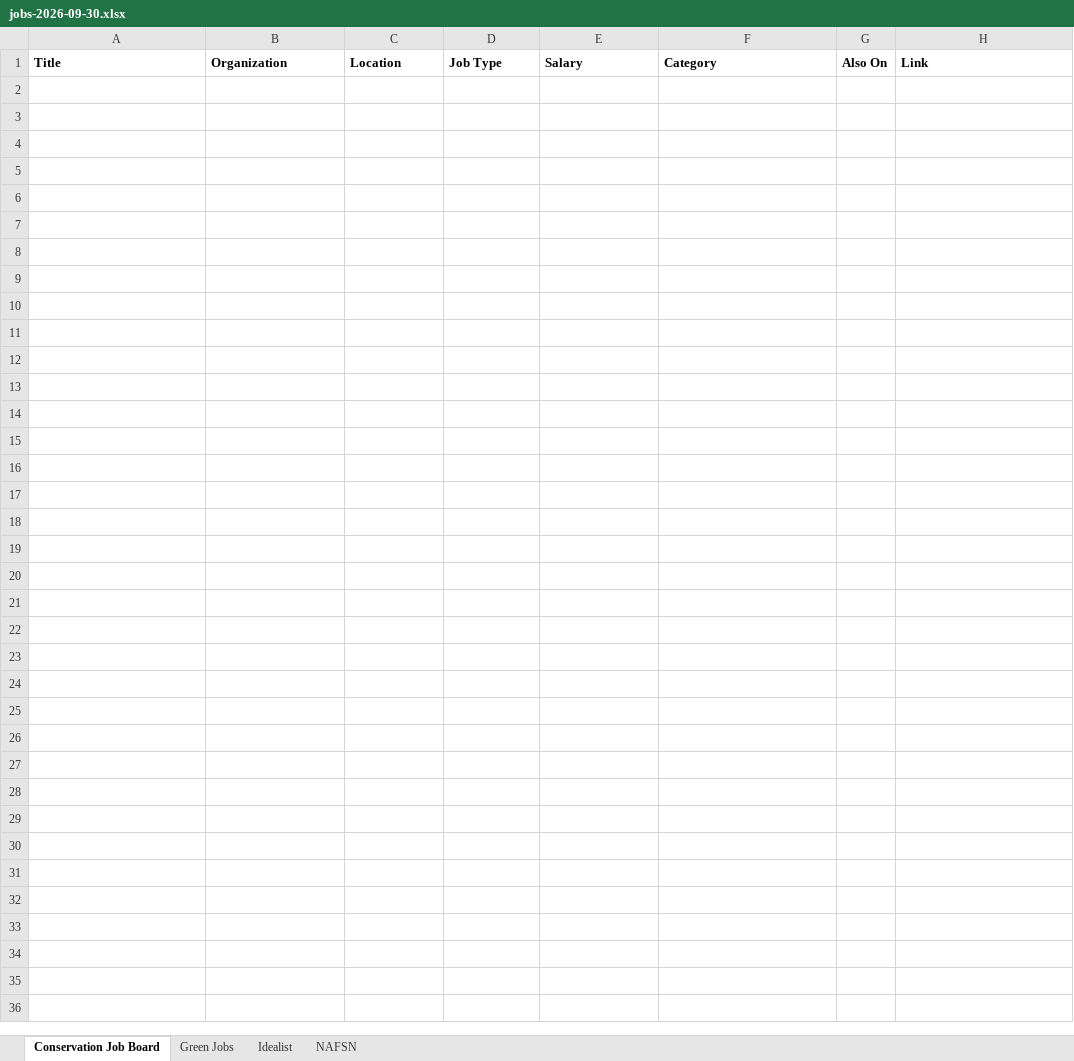
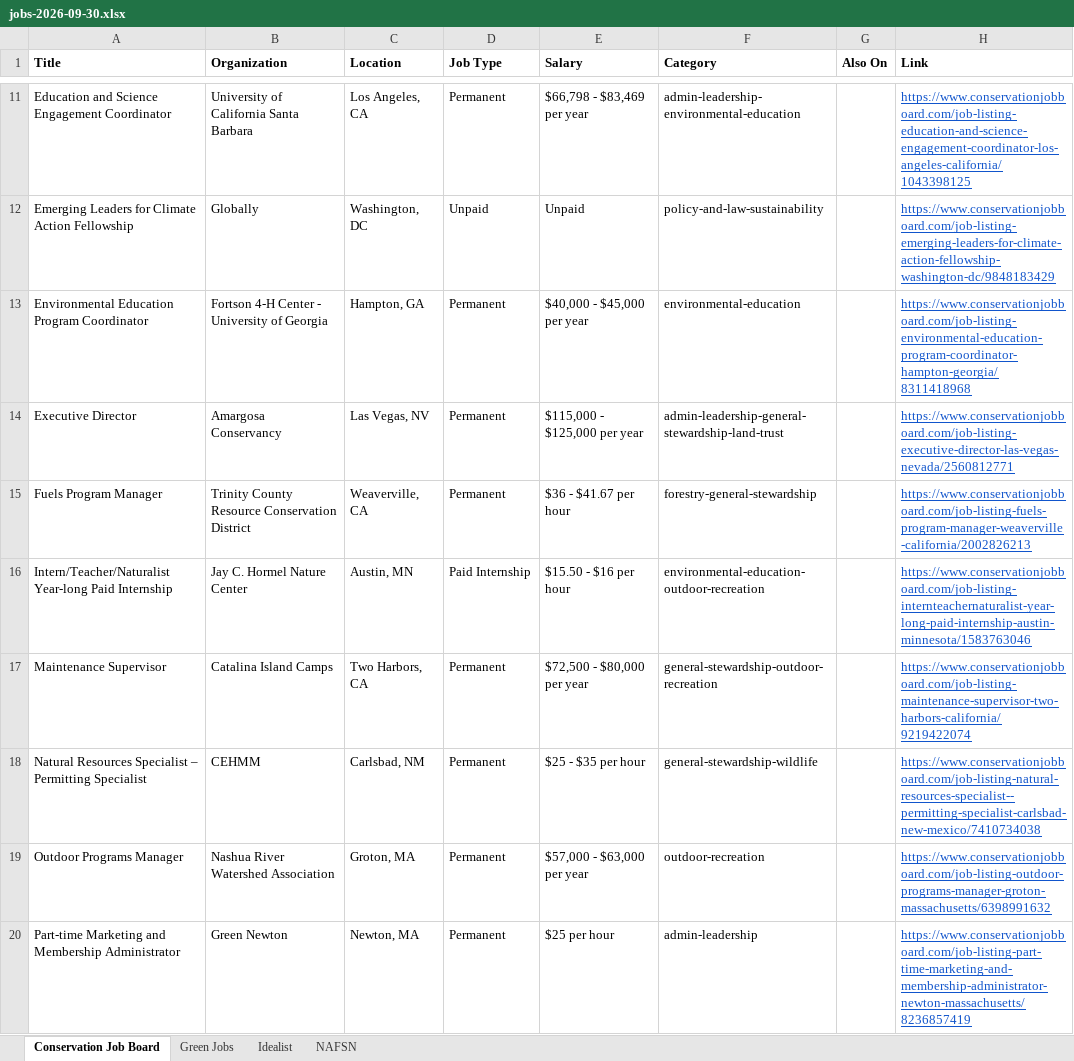
Before and after one commit to dchandarana07/jobs-digest, an Excel workbook: docs/xlsx/jobs-2026-09-30.xlsx, sheet Conservation Job Board, drawn as a sheet; only a part is shown, gaps mark what is left out; values as stored, in another font and other column widths than the file's, no borders; the diff covers the shown part only; the diff names each change by its address in the sheet, - before the commit and + after, or states it on an @@ line.

```diff
--- a/docs/xlsx/jobs-2026-09-30.xlsx (sheet Conservation Job Board)
+++ b/docs/xlsx/jobs-2026-09-30.xlsx (sheet Conservation Job Board)
+row 11: Education and Science Engagement Coordinator | University of California Santa Barbara | Los Angeles, CA | Permanent | $66,798 - $83,469 per year | admin-leadership-environmental-education |  | https://www.conservationjobboard.com/job-listing-education-and-science-engagement-coordinator-los-angeles-california/1043398125
+row 12: Emerging Leaders for Climate Action Fellowship | Globally | Washington, DC | Unpaid | Unpaid | policy-and-law-sustainability |  | https://www.conservationjobboard.com/job-listing-emerging-leaders-for-climate-action-fellowship-washington-dc/9848183429
+row 13: Environmental Education Program Coordinator | Fortson 4-H Center - University of Georgia | Hampton, GA | Permanent | $40,000 - $45,000 per year | environmental-education |  | https://www.conservationjobboard.com/job-listing-environmental-education-program-coordinator-hampton-georgia/8311418968
+row 14: Executive Director | Amargosa Conservancy | Las Vegas, NV | Permanent | $115,000 - $125,000 per year | admin-leadership-general-stewardship-land-trust |  | https://www.conservationjobboard.com/job-listing-executive-director-las-vegas-nevada/2560812771
+row 15: Fuels Program Manager | Trinity County Resource Conservation District | Weaverville, CA | Permanent | $36 - $41.67 per hour | forestry-general-stewardship |  | https://www.conservationjobboard.com/job-listing-fuels-program-manager-weaverville-california/2002826213
+row 16: Intern/Teacher/Naturalist Year-long Paid Internship | Jay C. Hormel Nature Center | Austin, MN | Paid Internship | $15.50 - $16 per hour | environmental-education-outdoor-recreation |  | https://www.conservationjobboard.com/job-listing-internteachernaturalist-year-long-paid-internship-austin-minnesota/1583763046
+row 17: Maintenance Supervisor | Catalina Island Camps | Two Harbors, CA | Permanent | $72,500 - $80,000 per year | general-stewardship-outdoor-recreation |  | https://www.conservationjobboard.com/job-listing-maintenance-supervisor-two-harbors-california/9219422074
+row 18: Natural Resources Specialist – Permitting Specialist | CEHMM | Carlsbad, NM | Permanent | $25 - $35 per hour | general-stewardship-wildlife |  | https://www.conservationjobboard.com/job-listing-natural-resources-specialist--permitting-specialist-carlsbad-new-mexico/7410734038
+row 19: Outdoor Programs Manager | Nashua River Watershed Association | Groton, MA | Permanent | $57,000 - $63,000 per year | outdoor-recreation |  | https://www.conservationjobboard.com/job-listing-outdoor-programs-manager-groton-massachusetts/6398991632
+row 20: Part-time Marketing and Membership Administrator | Green Newton | Newton, MA | Permanent | $25 per hour | admin-leadership |  | https://www.conservationjobboard.com/job-listing-part-time-marketing-and-membership-administrator-newton-massachusetts/8236857419
```
Also changed, not shown: 20 added rows elsewhere in this sheet, sheet Idealist, docs/xlsx/jobs-2026-09-29.xlsx, 4 other files.
